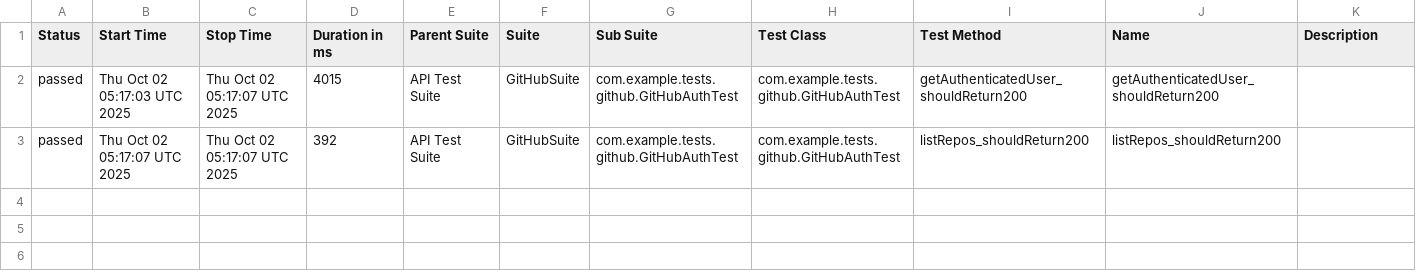
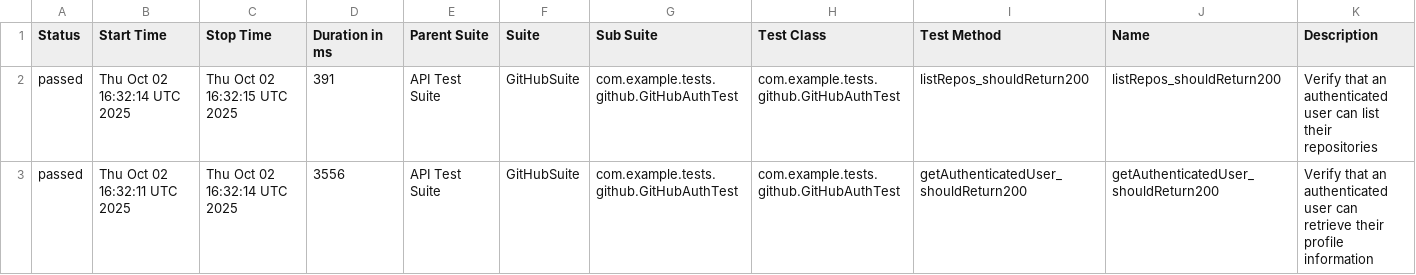
Before and after one commit to abhishekkiran24-crypto/restassured-showcase, a CSV file: data/suites.csv, drawn as a sheet.

```diff
--- a/data/suites.csv
+++ b/data/suites.csv
@@ -1,3 +1,3 @@
 "Status","Start Time","Stop Time","Duration in ms","Parent Suite","Suite","Sub Suite","Test Class","Test Method","Name","Description"
-"passed","Thu Oct 02 05:17:03 UTC 2025","Thu Oct 02 05:17:07 UTC 2025","4015","API Test Suite","GitHubSuite","com.example.tests.github.GitHubAuthTest","com.example.tests.github.GitHubAuthTest","getAuthenticatedUser_shouldReturn200","getAuthenticatedUser_shouldReturn200",""
-"passed","Thu Oct 02 05:17:07 UTC 2025","Thu Oct 02 05:17:07 UTC 2025","392","API Test Suite","GitHubSuite","com.example.tests.github.GitHubAuthTest","com.example.tests.github.GitHubAuthTest","listRepos_shouldReturn200","listRepos_shouldReturn200",""
+"passed","Thu Oct 02 16:32:14 UTC 2025","Thu Oct 02 16:32:15 UTC 2025","391","API Test Suite","GitHubSuite","com.example.tests.github.GitHubAuthTest","com.example.tests.github.GitHubAuthTest","listRepos_shouldReturn200","listRepos_shouldReturn200","Verify that an authenticated user can list their repositories"
+"passed","Thu Oct 02 16:32:11 UTC 2025","Thu Oct 02 16:32:14 UTC 2025","3556","API Test Suite","GitHubSuite","com.example.tests.github.GitHubAuthTest","com.example.tests.github.GitHubAuthTest","getAuthenticatedUser_shouldReturn200","getAuthenticatedUser_shouldReturn200","Verify that an authenticated user can retrieve their profile information"
```
Also changed, not shown: 27 other files.
